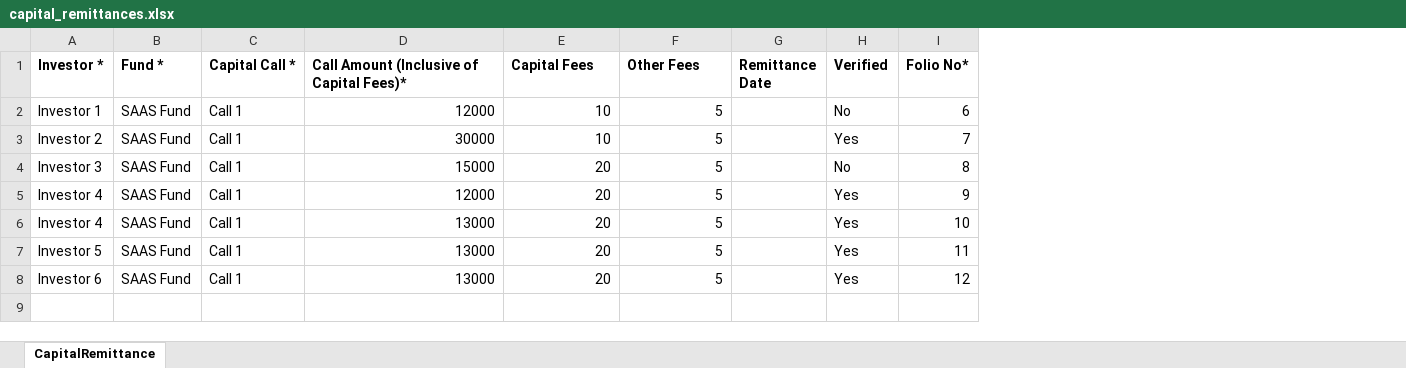
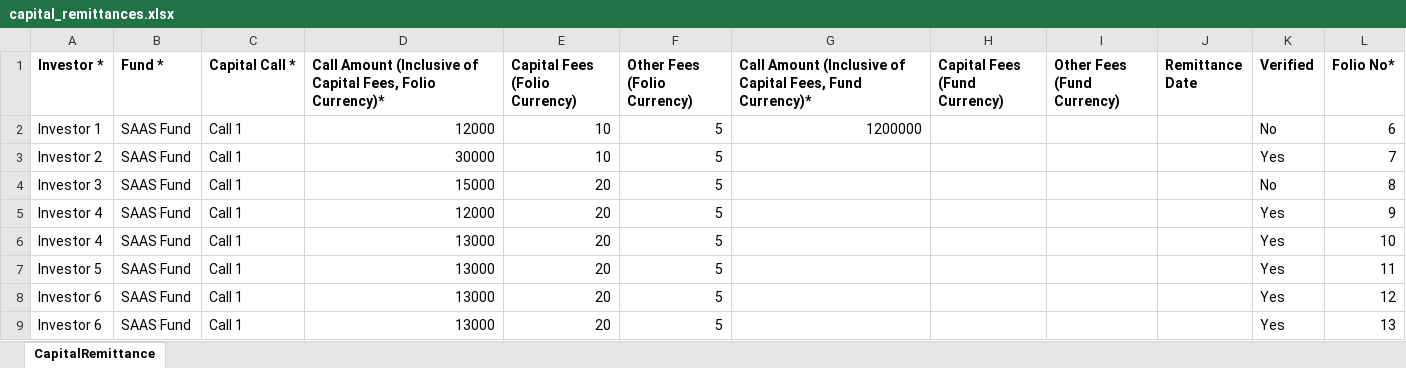
Before and after one commit to sampadadiwan/IRM_CompanyMain, an Excel workbook: public/sample_uploads/capital_remittances.xlsx, sheet CapitalRemittance, drawn as a sheet; values as stored, in another font and other column widths than the file's, no borders; the diff names each change by its address in the sheet, - before the commit and + after, or states it on an @@ line.

```diff
--- a/public/sample_uploads/capital_remittances.xlsx (sheet CapitalRemittance)
+++ b/public/sample_uploads/capital_remittances.xlsx (sheet CapitalRemittance)
+column G, rows 1-2: Call Amount (Inclusive of Capital Fees, Fund Currency)* | 1200000
+column H (Capital Fees (Fund Currency)), empty
+column I (Other Fees (Fund Currency)), empty
-D1: …of Capital Fees)*
+D1: …of Capital Fees, Folio Currency)*
-E1: Capital Fees
+E1: Capital Fees (Folio Currency)
-F1: Other Fees
+F1: Other Fees (Folio Currency)
+row 9: Investor 6 | SAAS Fund | Call 1 | 13000 | 20 | 5 |  |  |  |  | Yes | 13
```
Also changed, not shown: public/sample_uploads/capital_commitments_multi_currency.xlsx, public/sample_uploads/capital_commitments_multi_currency_1.xlsx, 22 other files.
